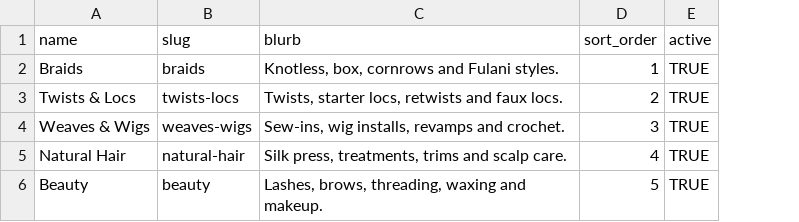
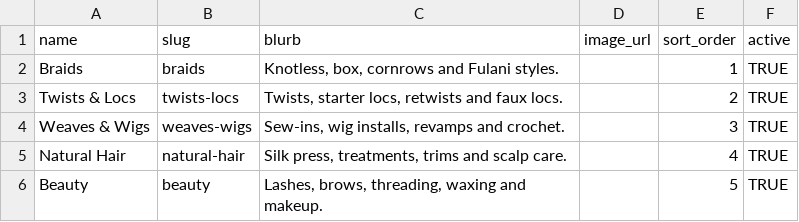
Before and after one commit to hannangit/haircare, a CSV file: seed/categories.csv, drawn as a sheet; the diff names each change by its address in the sheet, - before the commit and + after, or states it on an @@ line.

```diff
--- a/seed/categories.csv
+++ b/seed/categories.csv
+column D (image_url), empty
```
Also changed, not shown: seed/services.csv, seed/settings.csv, 4 other files.
